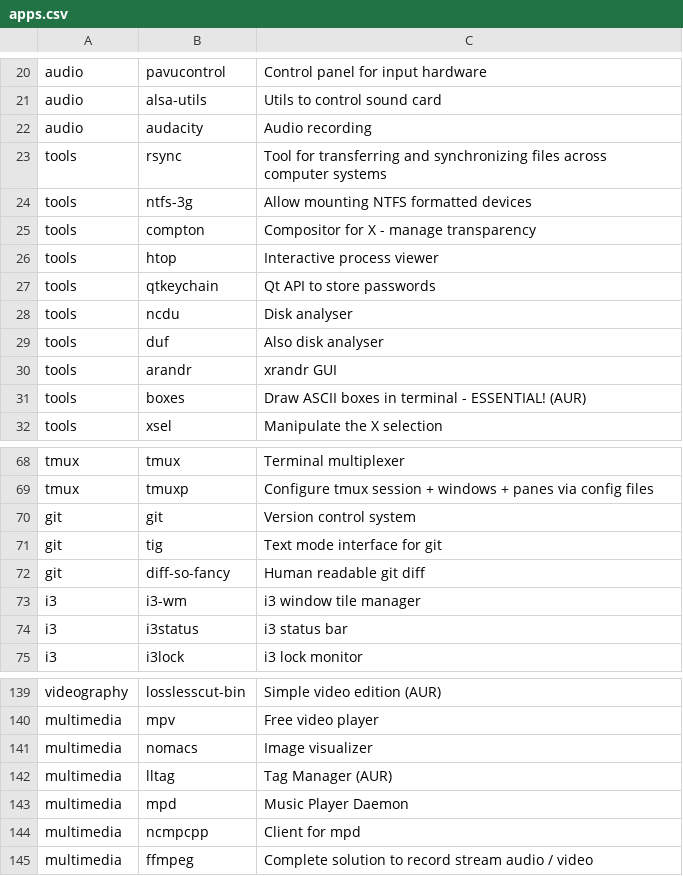
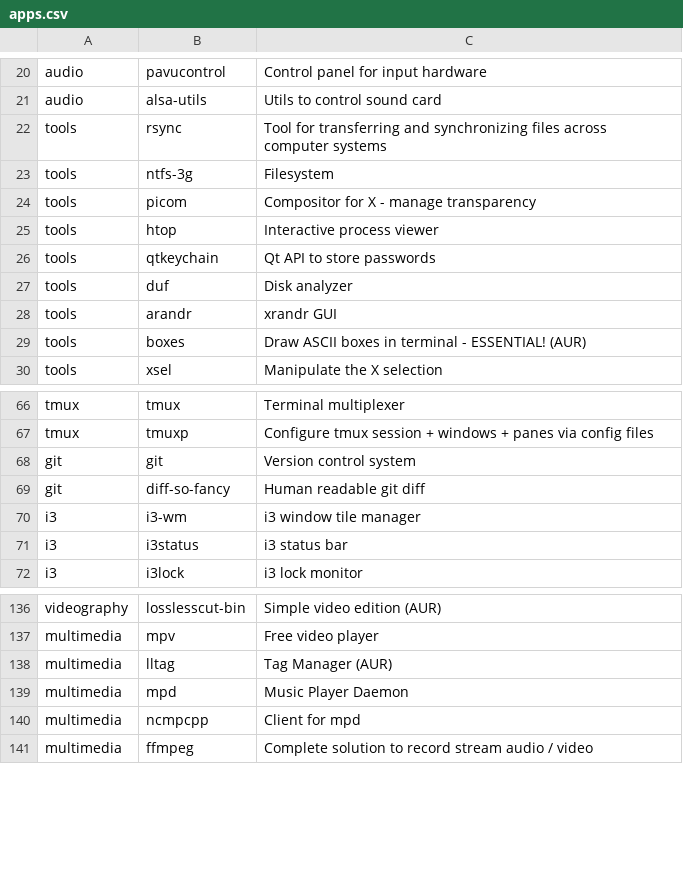
Before and after one commit to Csymaet/ArchInstall, a CSV file: apps.csv, drawn as a sheet; only a part is shown, gaps mark what is left out.

```diff
--- a/apps.csv
+++ b/apps.csv
@@ -21,10 +21,8 @@ audio,pavucontrol,Control panel for input hardware
 audio,alsa-utils,Utils to control sound card
-audio,audacity,Audio recording
 tools,rsync,Tool for transferring and synchronizing files across computer systems
-tools,ntfs-3g,Allow mounting NTFS formatted devices
-tools,compton,Compositor for X - manage transparency
+tools,ntfs-3g,Filesystem
+tools,picom,Compositor for X - manage transparency
 tools,htop,Interactive process viewer
 tools,qtkeychain,Qt API to store passwords
-tools,ncdu,Disk analyser
-tools,duf,Also disk analyser
+tools,duf,Disk analyzer
 tools,arandr,xrandr GUI
@@ -70,3 +68,2 @@ tmux,tmuxp,Configure tmux session + windows + panes via config files
 git,git,Version control system
-git,tig,Text mode interface for git
 git,diff-so-fancy,Human readable git diff
@@ -140,3 +137,2 @@ videography,losslesscut-bin,Simple video edition (AUR)
 multimedia,mpv,Free video player
-multimedia,nomacs,Image visualizer
 multimedia,lltag,Tag Manager (AUR)
```
Also changed, not shown: 1 other file.
